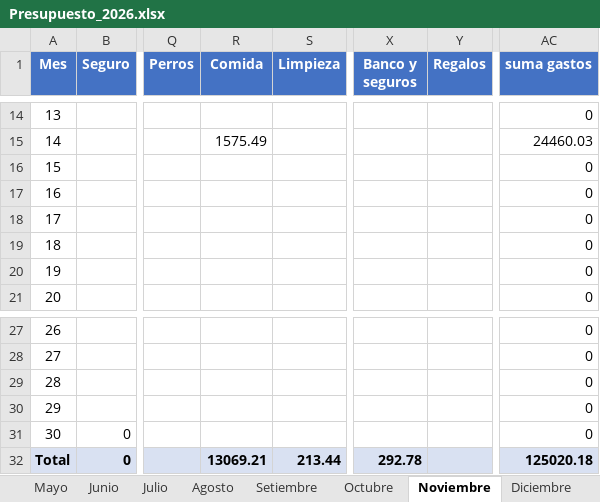
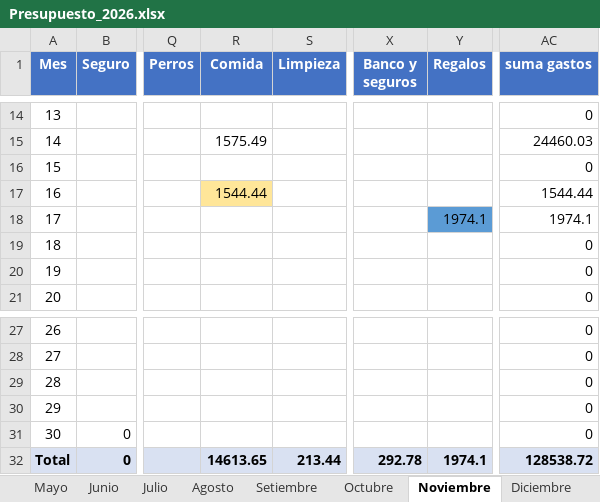
Before and after one commit to PersonalCasa/Presupuesto, an Excel workbook: Presupuesto_2026.xlsx, sheet Noviembre, drawn as a sheet; only a part is shown, gaps mark what is left out; values as stored, in another font and other column widths than the file's, no borders; the diff names each change by its address in the sheet, - before the commit and + after, or states it on an @@ line.

Commit message:
Add files via upload

```diff
--- a/Presupuesto_2026.xlsx (sheet Noviembre)
+++ b/Presupuesto_2026.xlsx (sheet Noviembre)
-R17 (Comida): (empty)
+R17 (Comida): 1544.44
-R17 fill: none
+R17 fill: #FFE699
-AC17 (suma gastos): 0
+AC17 (suma gastos): 1544.44
-Y18 (Regalos): (empty)
+Y18 (Regalos): 1974.1
-Y18 fill: none
+Y18 fill: #5B9BD5
-AC18 (suma gastos): 0
+AC18 (suma gastos): 1974.1
-R32 (Comida): 13069.21
+R32 (Comida): 14613.65
-Y32 (Regalos): (empty)
+Y32 (Regalos): 1974.1
-AC32 (suma gastos): 125020.18
+AC32 (suma gastos): 128538.72
```
Also changed, not shown: sheet Presupuesto.
